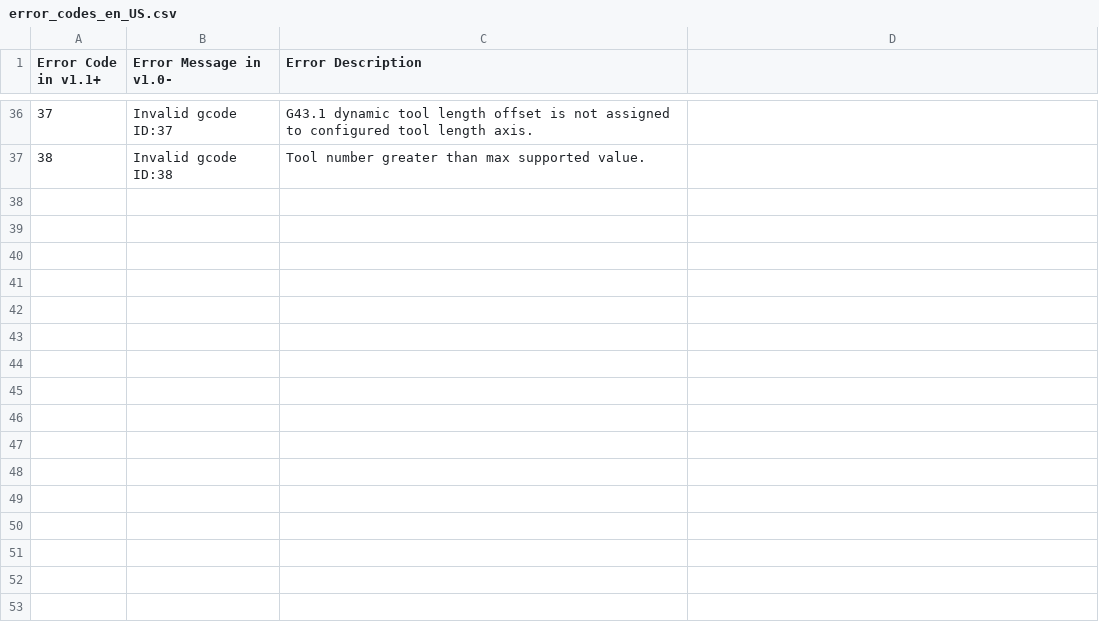
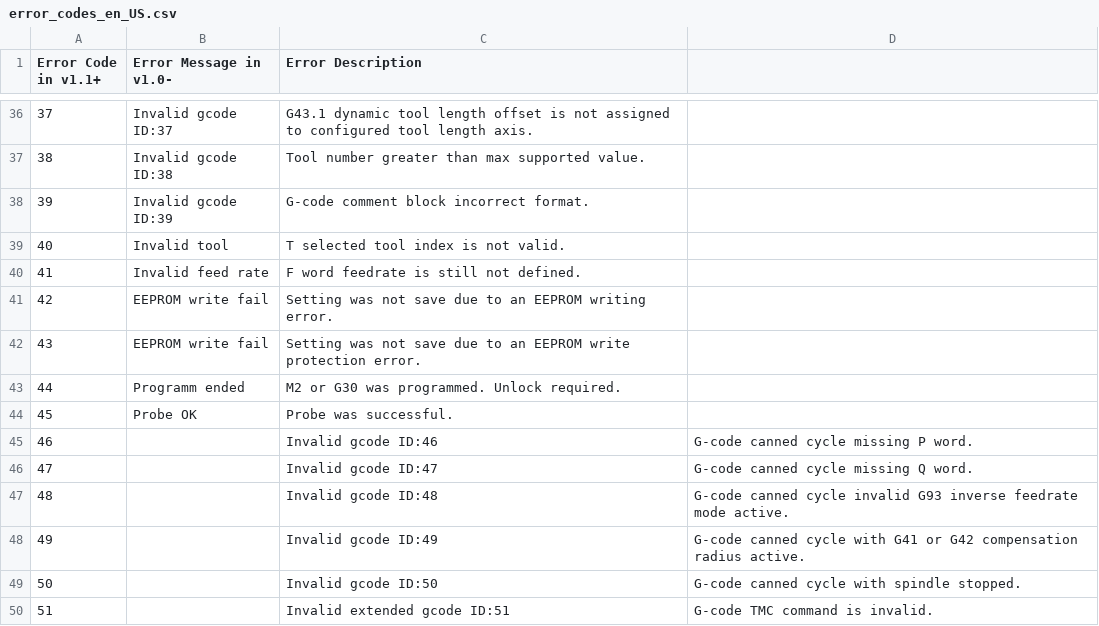
Before and after one commit to martin2250/OpenCNCPilot, a CSV file: OpenCNCPilot/Resources/error_codes_en_US.csv, drawn as a sheet; only a part is shown, gaps mark what is left out; the diff names each change by its address in the sheet, - before the commit and + after, or states it on an @@ line.

Commit message:
Updated error codes for µCNC

```diff
--- a/OpenCNCPilot/Resources/error_codes_en_US.csv
+++ b/OpenCNCPilot/Resources/error_codes_en_US.csv
+row 38: 39 | Invalid gcode ID:39 | G-code comment block incorrect format.
+row 39: 40 | Invalid tool | T selected tool index is not valid.
+row 40: 41 | Invalid feed rate | F word feedrate is still not defined.
+row 41: 42 | EEPROM write fail | Setting was not save due to an EEPROM writing error.
+row 42: 43 | EEPROM write fail | Setting was not save due to an EEPROM write protection error.
+row 43: 44 | Programm ended | M2 or G30 was programmed. Unlock required.
+row 44: 45 | Probe OK | Probe was successful.
+row 45: 46 |  | Invalid gcode ID:46 | G-code canned cycle missing P word.
+row 46: 47 |  | Invalid gcode ID:47 | G-code canned cycle missing Q word.
+row 47: 48 |  | Invalid gcode ID:48 | G-code canned cycle invalid G93 inverse feedrate mode active.
+row 48: 49 |  | Invalid gcode ID:49 | G-code canned cycle with G41 or G42 compensation radius active.
+row 49: 50 |  | Invalid gcode ID:50 | G-code canned cycle with spindle stopped.
+row 50: 51 |  | Invalid extended gcode ID:51 | G-code TMC command is invalid.
```
